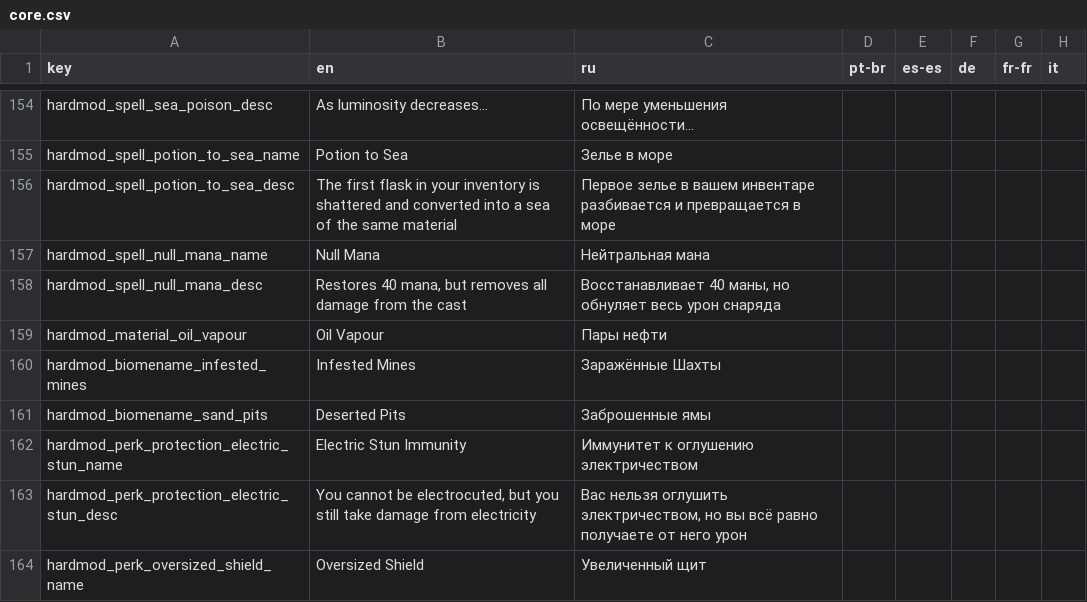
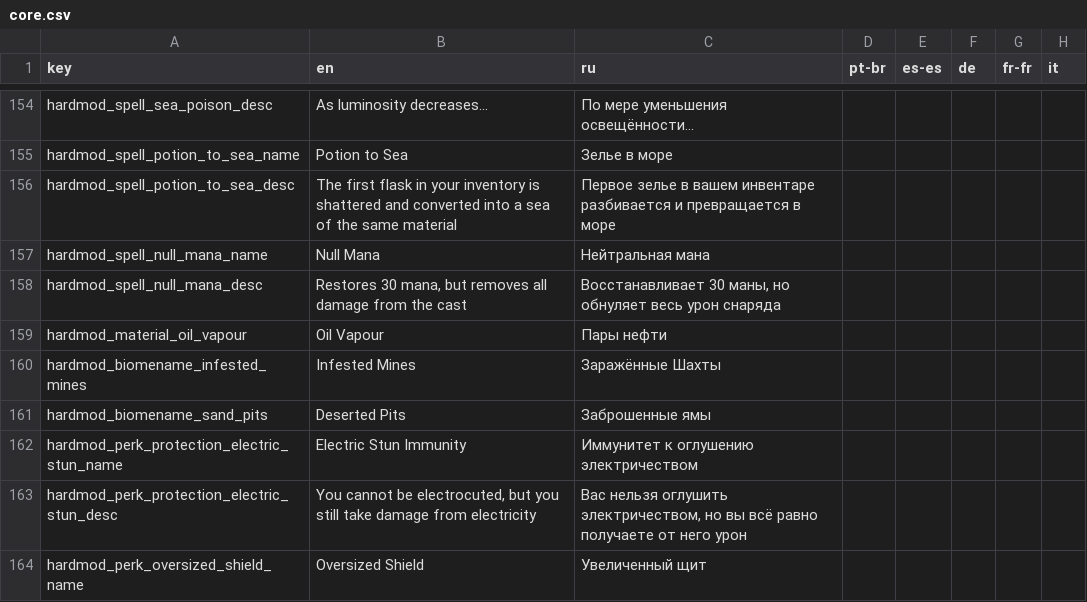
Before and after one commit to Conga0/noita.hardmod, a CSV file: files/translations/core.csv, drawn as a sheet; only a part is shown, gaps mark what is left out; the diff names each change by its address in the sheet, - before the commit and + after, or states it on an @@ line.

```diff
--- a/files/translations/core.csv
+++ b/files/translations/core.csv
-B158 (en): Restores 40 mana, but…
+B158 (en): Restores 30 mana, but…
-C158 (ru): Восстанавливает 40 маны, но…
+C158 (ru): Восстанавливает 30 маны, но…
```
Also changed, not shown: 7 other files.
